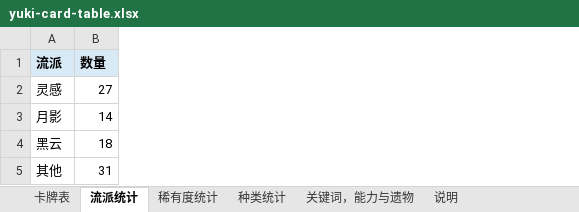
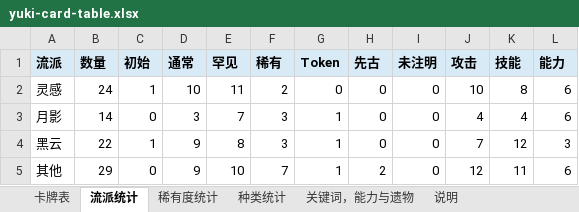
Before and after one commit to happyone13/YukiMod-sts2, an Excel workbook: docs/yuki-card-table.xlsx, sheet 流派统计, drawn as a sheet; values as stored, in another font and other column widths than the file's, no borders; the diff names each change by its address in the sheet, - before the commit and + after, or states it on an @@ line.

```diff
--- a/docs/yuki-card-table.xlsx (sheet 流派统计)
+++ b/docs/yuki-card-table.xlsx (sheet 流派统计)
+column C (初始), rows 2-5: 1 | 0 | 1 | 0
+column D (通常), rows 2-5: 10 | 3 | 9 | 9
+column E (罕见), rows 2-5: 11 | 7 | 8 | 10
+column F (稀有), rows 2-5: 2 | 3 | 3 | 7
+column G (Token), rows 2-5: 0 | 1 | 1 | 1
+column H (先古), rows 2-5: 0 | 0 | 0 | 2
+column I (未注明), rows 2-5: all 0
+column J (攻击), rows 2-5: 10 | 4 | 7 | 12
+column K (技能), rows 2-5: 8 | 4 | 12 | 11
+column L (能力), rows 2-5: 6 | 6 | 3 | 6
-B2 (数量): 27
+B2 (数量): 24
-B4 (数量): 18
+B4 (数量): 22
-B5 (数量): 31
+B5 (数量): 29
```
Also changed, not shown: sheet 卡牌表, sheet 种类统计, sheet 稀有度统计, sheet 关键词，能力与遗物, formulas that keep their value, 54 other files.
